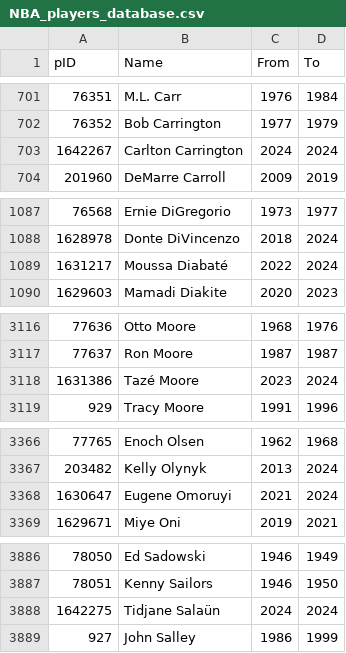
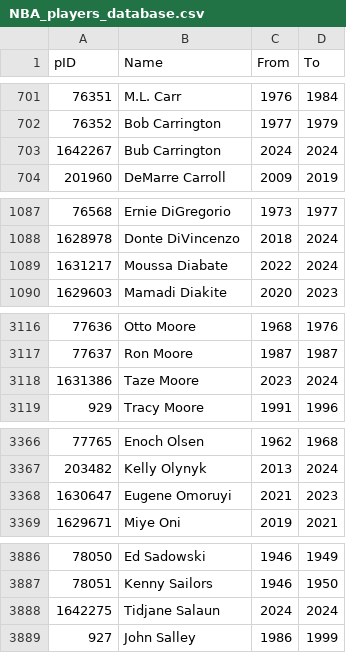
Before and after one commit to sravanpannala/NBA, a CSV file: data/NBA_players_database.csv, drawn as a sheet; only a part is shown, gaps mark what is left out; the diff covers the shown part only.

```diff
--- a/data/NBA_players_database.csv
+++ b/data/NBA_players_database.csv
@@ -702,3 +702,3 @@ pID,Name,From,To
 76352,Bob Carrington,1977,1979
-1642267,Carlton Carrington,2024,2024
+1642267,Bub Carrington,2024,2024
 201960,DeMarre Carroll,2009,2019
@@ -1088,3 +1088,3 @@ pID,Name,From,To
 1628978,Donte DiVincenzo,2018,2024
-1631217,Moussa Diabaté,2022,2024
+1631217,Moussa Diabate,2022,2024
 1629603,Mamadi Diakite,2020,2023
@@ -3117,3 +3117,3 @@ pID,Name,From,To
 77637,Ron Moore,1987,1987
-1631386,Tazé Moore,2023,2024
+1631386,Taze Moore,2023,2024
 929,Tracy Moore,1991,1996
@@ -3367,3 +3367,3 @@ pID,Name,From,To
 203482,Kelly Olynyk,2013,2024
-1630647,Eugene Omoruyi,2021,2024
+1630647,Eugene Omoruyi,2021,2023
 1629671,Miye Oni,2019,2021
@@ -3887,3 +3887,3 @@ pID,Name,From,To
 78051,Kenny Sailors,1946,1950
-1642275,Tidjane Salaün,2024,2024
+1642275,Tidjane Salaun,2024,2024
 927,John Salley,1986,1999
```
Also changed, not shown: 2 edited cells elsewhere in this file, data/NBA_teams_colors_logos.csv, 20 other files.
